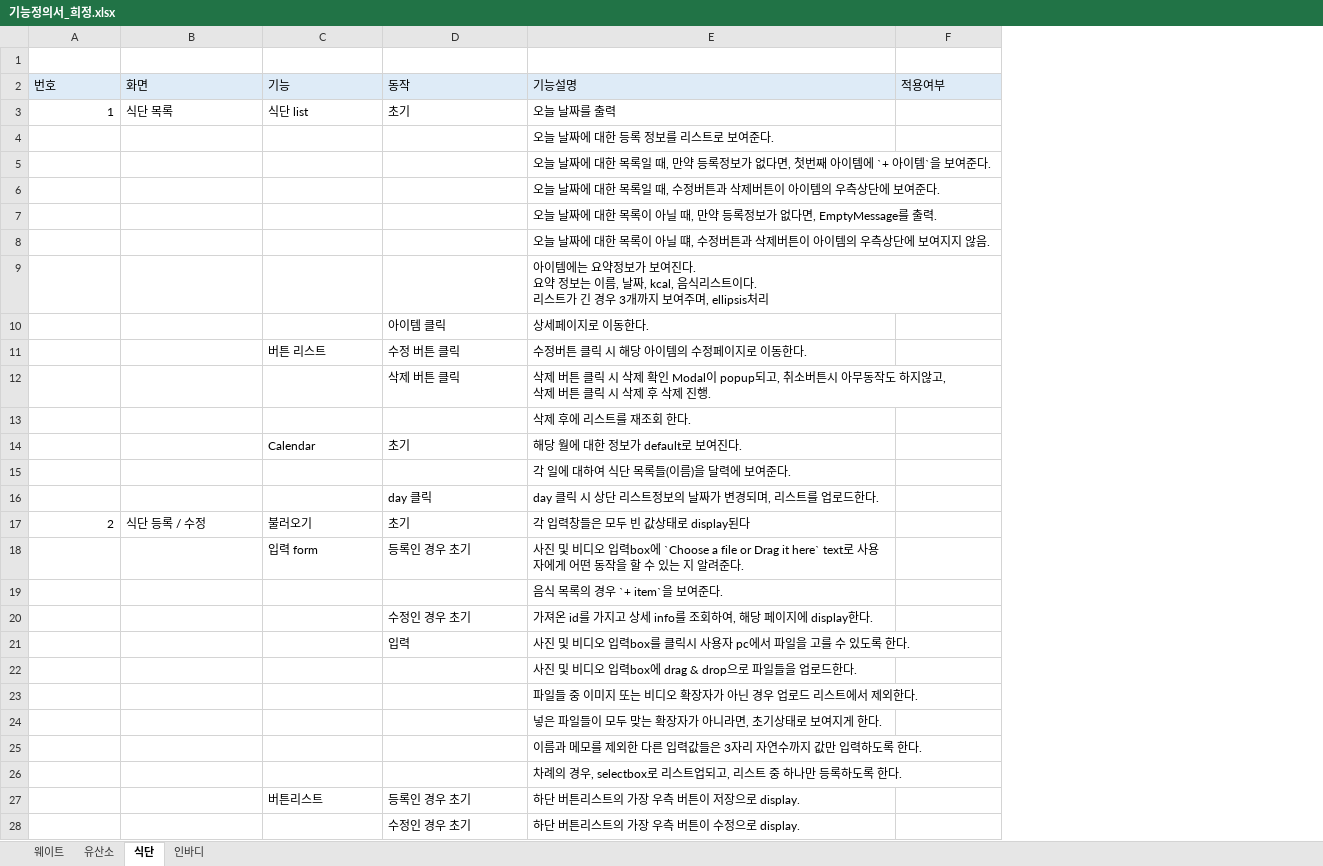
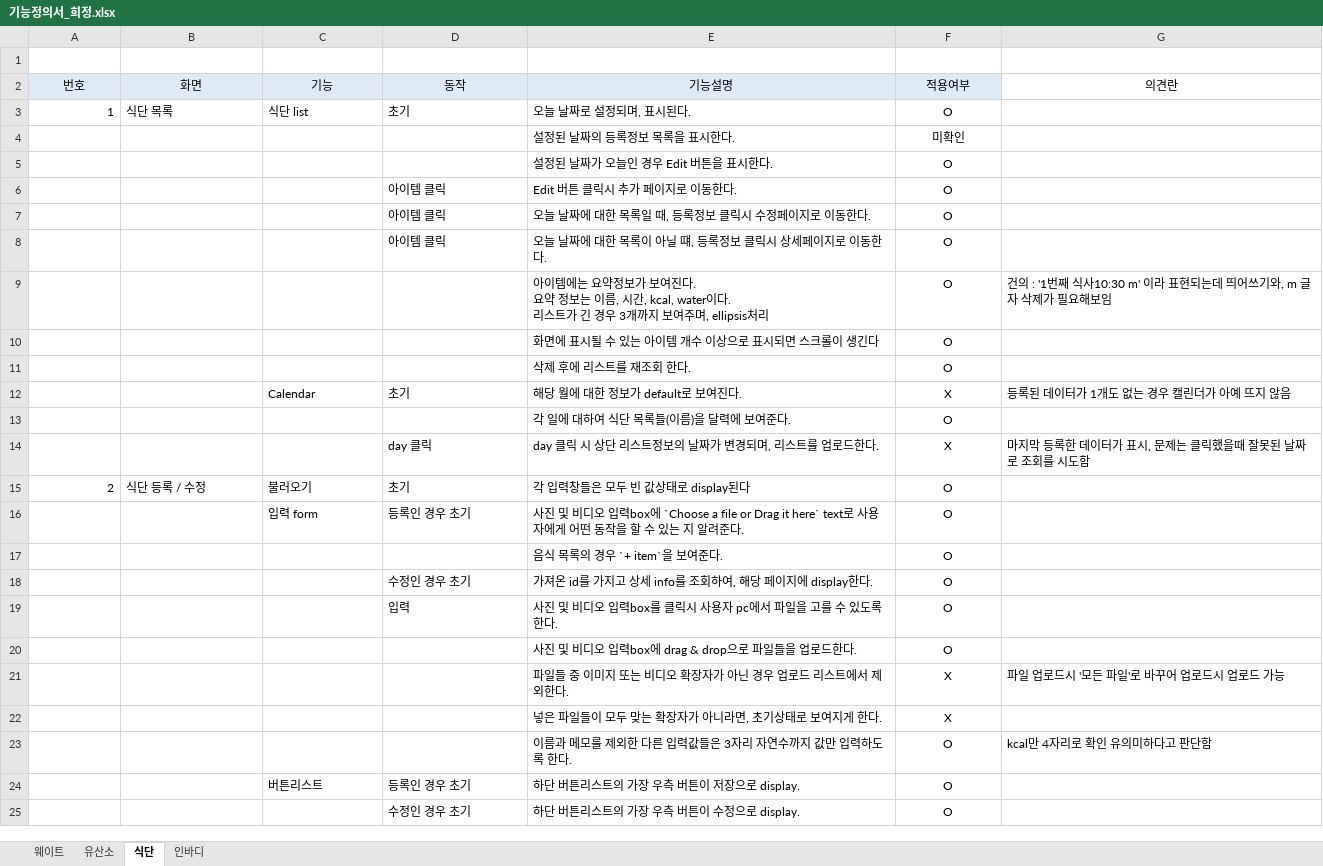
Before and after one commit to JuneHyung/Bumpy, an Excel workbook: docs/기능정의/기능정의서_희정.xlsx, sheet 식단, drawn as a sheet; only a part is shown; values as stored, in another font and other column widths than the file's, no borders; removed rows and columns are numbered as before the commit, all else as after; ↵ is a line break in a cell; the diff covers the shown part only; the diff names each change by its address in the sheet, - before the commit and + after, or states it on an @@ line.

```diff
--- a/docs/기능정의/기능정의서_희정.xlsx (sheet 식단)
+++ b/docs/기능정의/기능정의서_희정.xlsx (sheet 식단)
+column G (의견란), rows 12-23: 등록된 데이터가 1개도 없는 경우 캘린더가 아예 뜨지 않음 |  | 마지막 등록한 데이터가 표시, 문제는 클릭했을때 잘못된 날짜로 조회를 시도함 |  |  |  |  |  |  | 파일 업로드시 '모든 파일'로 바꾸어 업로드시 업로드 가능 |  | kcal만 4자리로 확인 유의미하다고 판단함
-A2:F2 alignment: left
+A2:F2 alignment: center
-E3 (기능설명): 오늘 날짜를 출력
+E3 (기능설명): 오늘 날짜로 설정되며, 표시된다.
-F3 (적용여부): (empty)
+F3 (적용여부): O
-row 4:  |  |  |  | 오늘 날짜에 대한 등록 정보를 리스트로 보여준다.
-row 5:  |  |  |  | 오늘 날짜에 대한 목록일 때, 만약 등록정보가 없다면, 첫번째 아이템에 `+ 아이템`을 보여준다.
-row 6:  |  |  |  | 오늘 날짜에 대한 목록일 때, 수정버튼과 삭제버튼이 아이템의 우측상단에 보여준다.
-row 7:  |  |  |  | 오늘 날짜에 대한 목록이 아닐 때, 만약 등록정보가 없다면, EmptyMessage를 출력.
-row 8:  |  |  |  | 오늘 날짜에 대한 목록이 아닐 떄, 수정버튼과 삭제버튼이 아이템의 우측상단에 보여지지 않음.
-row 9:  |  |  |  | 아이템에는 요약정보가 보여진다. ↵ 요약 정보는 이름, 날짜, kcal, 음식리스트이다. ↵ 리스트가 긴 경우 3개까지 보여주며, ellipsis처리
-row 10:  |  |  | 아이템 클릭 | 상세페이지로 이동한다.
-row 11:  |  | 버튼 리스트 | 수정 버튼 클릭 | 수정버튼 클릭 시 해당 아이템의 수정페이지로 이동한다.
-row 12:  |  |  | 삭제 버튼 클릭 | 삭제 버튼 클릭 시 삭제 확인 Modal이 popup되고, 취소버튼시 아무동작도 하지않고, ↵ 삭제 버튼 클릭 시 삭제 후 삭제 진행.
-row 13:  |  |  |  | 삭제 후에 리스트를 재조회 한다.
+row 4:  |  |  |  | 설정된 날짜의 등록정보 목록을 표시한다. | 미확인
+row 5:  |  |  |  | 설정된 날짜가 오늘인 경우 Edit 버튼을 표시한다. | O
+row 6:  |  |  | 아이템 클릭 | Edit 버튼 클릭시 추가 페이지로 이동한다. | O
+row 7:  |  |  | 아이템 클릭 | 오늘 날짜에 대한 목록일 때, 등록정보 클릭시 수정페이지로 이동한다. | O
+row 8:  |  |  | 아이템 클릭 | 오늘 날짜에 대한 목록이 아닐 떄, 등록정보 클릭시 상세페이지로 이동한다. | O
+row 9:  |  |  |  | 아이템에는 요약정보가 보여진다. ↵ 요약 정보는 이름, 시간, kcal, water이다. ↵ 리스트가 긴 경우 3개까지 보여주며, ellipsis처리 | O | 건의 : '1번째 식사10:30 m' 이라 표현되는데 띄어쓰기와, m 글자 삭제가 필요해보임
+row 10:  |  |  |  | 화면에 표시될 수 있는 아이템 개수 이상으로 표시되면 스크롤이 생긴다 | O
+row 11:  |  |  |  | 삭제 후에 리스트를 재조회 한다. | O
-F12 (적용여부): (empty)
+F12 (적용여부): X
-F13 (적용여부): (empty)
+F13 (적용여부): O
-F14 (적용여부): (empty)
+F14 (적용여부): X
-F15:F20 (적용여부): (empty)
+F15:F20 (적용여부): O
-F21:F22 (적용여부): (empty)
+F21:F22 (적용여부): X
-F23 (적용여부): (empty)
+F23 (적용여부): O
-row 26:  |  |  |  | 차례의 경우, selectbox로 리스트업되고, 리스트 중 하나만 등록하도록 한다.
-F24:F25 (적용여부): (empty)
+F24:F25 (적용여부): O
```
Also changed, not shown: 4 added rows, 5 removed rows and 10 edited cells elsewhere in this sheet, sheet 인바디, sheet 유산소, sheet 웨이트.
